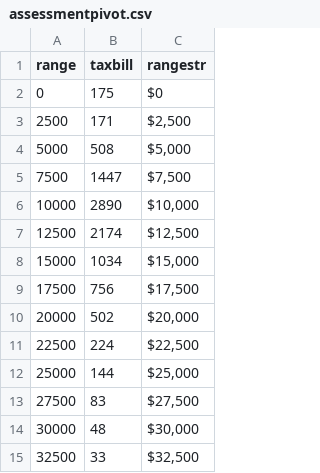
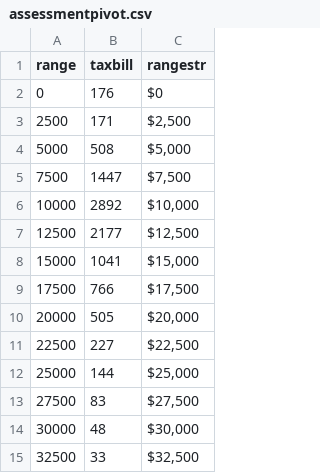
Before and after one commit to jvanderberg/oakparktaxdata, a CSV file: 2020/assessmentpivot.csv, drawn as a sheet; only a part is shown.

```diff
--- a/2020/assessmentpivot.csv
+++ b/2020/assessmentpivot.csv
@@ -1,3 +1,3 @@
 range,taxbill,rangestr
-0,175,$0
+0,176,$0
 2500,171,"$2,500"
@@ -5,8 +5,8 @@ range,taxbill,rangestr
 7500,1447,"$7,500"
-10000,2890,"$10,000"
-12500,2174,"$12,500"
-15000,1034,"$15,000"
-17500,756,"$17,500"
-20000,502,"$20,000"
-22500,224,"$22,500"
+10000,2892,"$10,000"
+12500,2177,"$12,500"
+15000,1041,"$15,000"
+17500,766,"$17,500"
+20000,505,"$20,000"
+22500,227,"$22,500"
 25000,144,"$25,000"
```
Also changed, not shown: awi.csv, cpi.csv, 33 other files.
